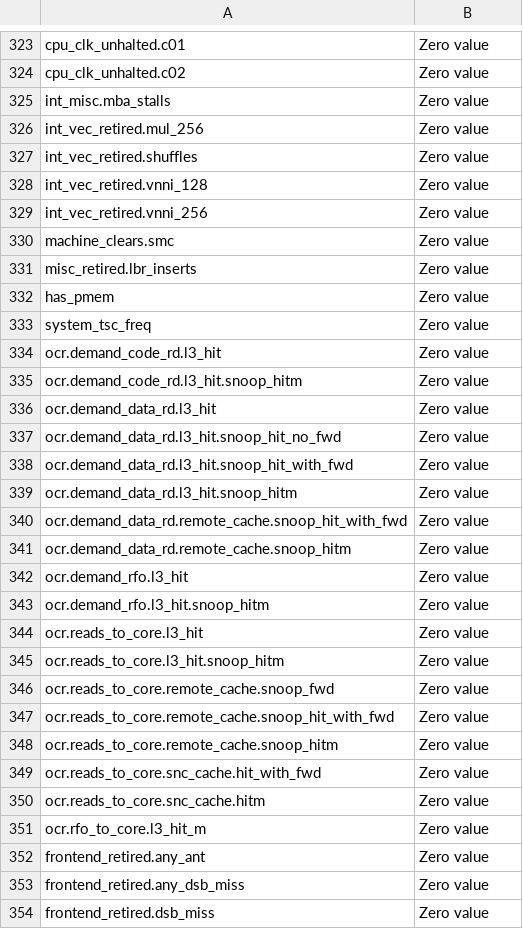
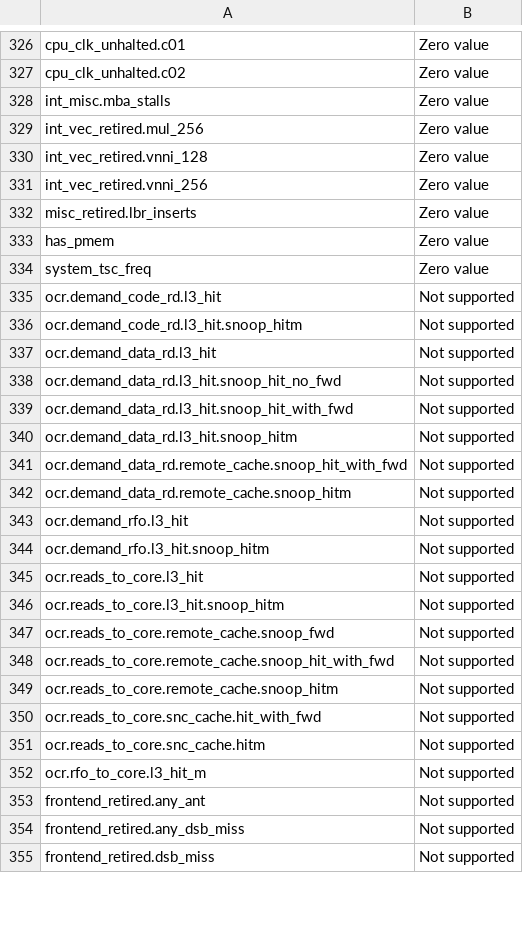
Before and after one commit to intel/optimization-zone, a CSV file: hardware/PMU/AWS/m8i.16xlarge.events.csv, drawn as a sheet; only a part is shown, gaps mark what is left out; the diff covers the shown part only.

```diff
--- a/hardware/PMU/AWS/m8i.16xlarge.events.csv
+++ b/hardware/PMU/AWS/m8i.16xlarge.events.csv
@@ -326,6 +329,4 @@ int_misc.mba_stalls,Zero value
 int_vec_retired.mul_256,Zero value
-int_vec_retired.shuffles,Zero value
 int_vec_retired.vnni_128,Zero value
 int_vec_retired.vnni_256,Zero value
-machine_clears.smc,Zero value
 misc_retired.lbr_inserts,Zero value
@@ -333,22 +334,22 @@ has_pmem,Zero value
 system_tsc_freq,Zero value
-ocr.demand_code_rd.l3_hit,Zero value
-ocr.demand_code_rd.l3_hit.snoop_hitm,Zero value
-ocr.demand_data_rd.l3_hit,Zero value
-ocr.demand_data_rd.l3_hit.snoop_hit_no_fwd,Zero value
-ocr.demand_data_rd.l3_hit.snoop_hit_with_fwd,Zero value
-ocr.demand_data_rd.l3_hit.snoop_hitm,Zero value
-ocr.demand_data_rd.remote_cache.snoop_hit_with_fwd,Zero value
-ocr.demand_data_rd.remote_cache.snoop_hitm,Zero value
-ocr.demand_rfo.l3_hit,Zero value
-ocr.demand_rfo.l3_hit.snoop_hitm,Zero value
-ocr.reads_to_core.l3_hit,Zero value
-ocr.reads_to_core.l3_hit.snoop_hitm,Zero value
-ocr.reads_to_core.remote_cache.snoop_fwd,Zero value
-ocr.reads_to_core.remote_cache.snoop_hit_with_fwd,Zero value
-ocr.reads_to_core.remote_cache.snoop_hitm,Zero value
-ocr.reads_to_core.snc_cache.hit_with_fwd,Zero value
-ocr.reads_to_core.snc_cache.hitm,Zero value
-ocr.rfo_to_core.l3_hit_m,Zero value
-frontend_retired.any_ant,Zero value
-frontend_retired.any_dsb_miss,Zero value
-frontend_retired.dsb_miss,Zero value
+ocr.demand_code_rd.l3_hit,Not supported
+ocr.demand_code_rd.l3_hit.snoop_hitm,Not supported
+ocr.demand_data_rd.l3_hit,Not supported
+ocr.demand_data_rd.l3_hit.snoop_hit_no_fwd,Not supported
+ocr.demand_data_rd.l3_hit.snoop_hit_with_fwd,Not supported
+ocr.demand_data_rd.l3_hit.snoop_hitm,Not supported
+ocr.demand_data_rd.remote_cache.snoop_hit_with_fwd,Not supported
+ocr.demand_data_rd.remote_cache.snoop_hitm,Not supported
+ocr.demand_rfo.l3_hit,Not supported
+ocr.demand_rfo.l3_hit.snoop_hitm,Not supported
+ocr.reads_to_core.l3_hit,Not supported
+ocr.reads_to_core.l3_hit.snoop_hitm,Not supported
+ocr.reads_to_core.remote_cache.snoop_fwd,Not supported
+ocr.reads_to_core.remote_cache.snoop_hit_with_fwd,Not supported
+ocr.reads_to_core.remote_cache.snoop_hitm,Not supported
+ocr.reads_to_core.snc_cache.hit_with_fwd,Not supported
+ocr.reads_to_core.snc_cache.hitm,Not supported
+ocr.rfo_to_core.l3_hit_m,Not supported
+frontend_retired.any_ant,Not supported
+frontend_retired.any_dsb_miss,Not supported
+frontend_retired.dsb_miss,Not supported
```
Also changed, not shown: 7 added rows, 5 removed rows and 59 edited cells elsewhere in this file, hardware/PMU/AWS/m7i.24xlarge.events.csv, hardware/PMU/AWS/m7i.2xlarge.events.csv, 15 other files.
